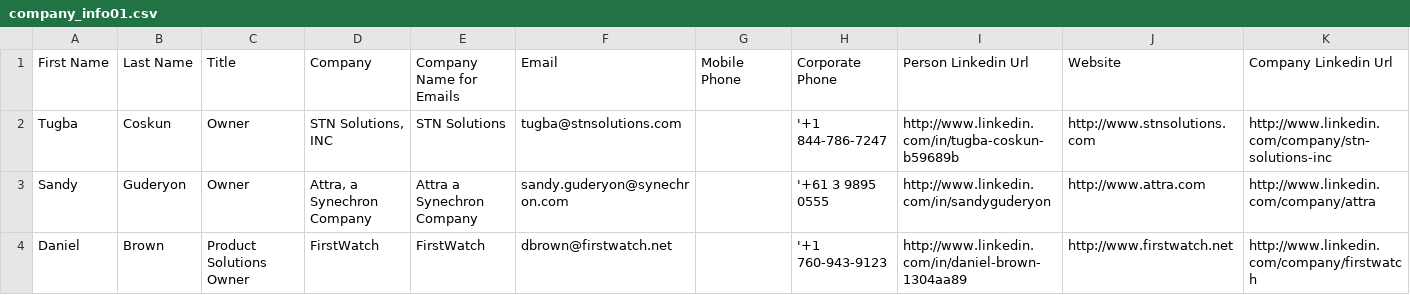
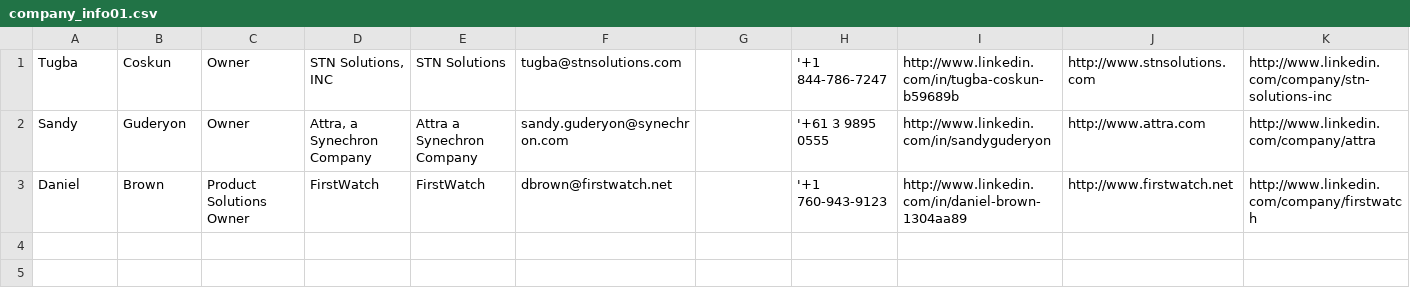
Before and after one commit to jeffrobot494/smartbroker, a CSV file: v3/docs/company_info01.csv, drawn as a sheet; only a part is shown; rows hold the shown columns only; the diff names each change by its address in the sheet, - before the commit and + after, or states it on an @@ line.

```diff
--- a/v3/docs/company_info01.csv
+++ b/v3/docs/company_info01.csv
-row 1: First Name | Last Name | Title | Company | Company Name for Emails | Email | Mobile Phone | Corporate Phone | Person Linkedin Url | Website | Company Linkedin Url
```
Also changed, not shown: v3/docs/company_info02.csv, 26 other files.
